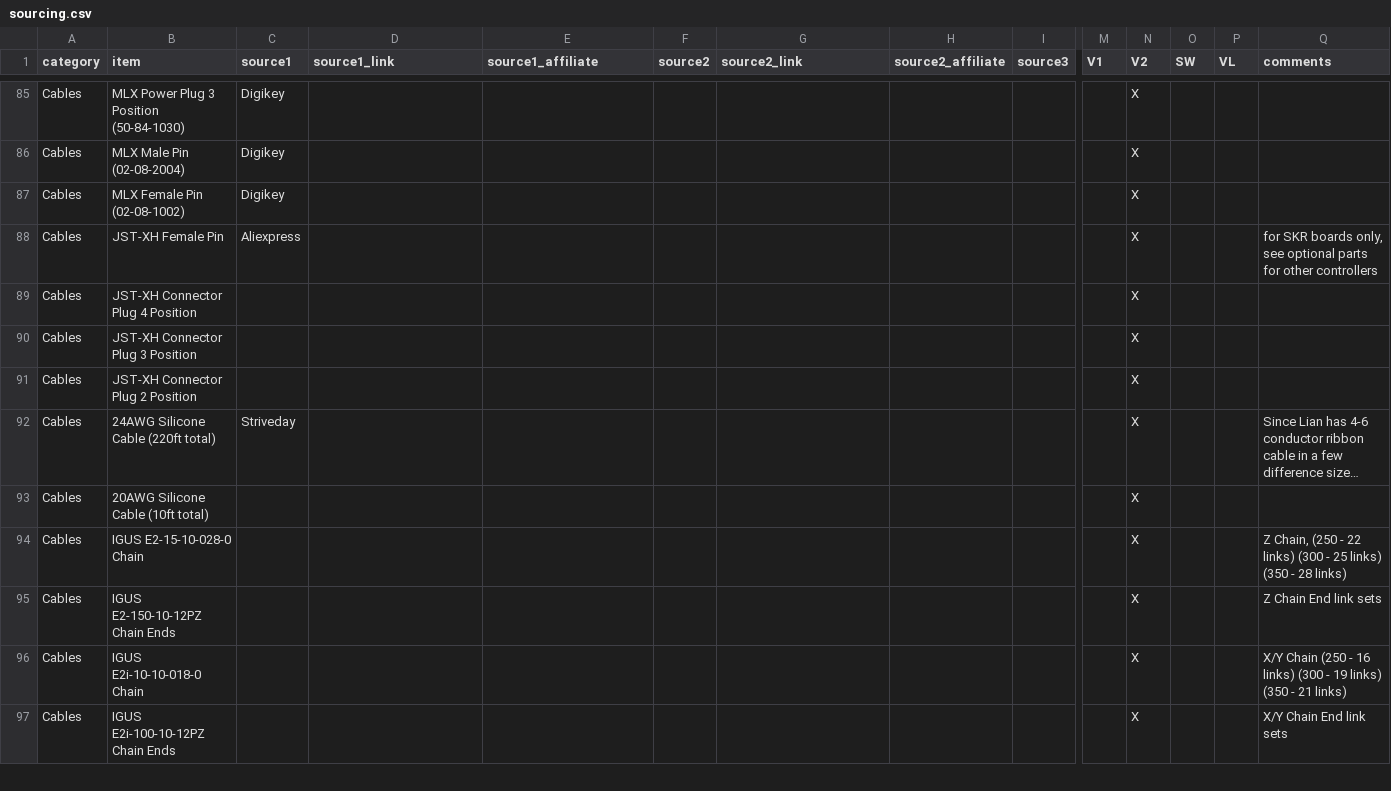
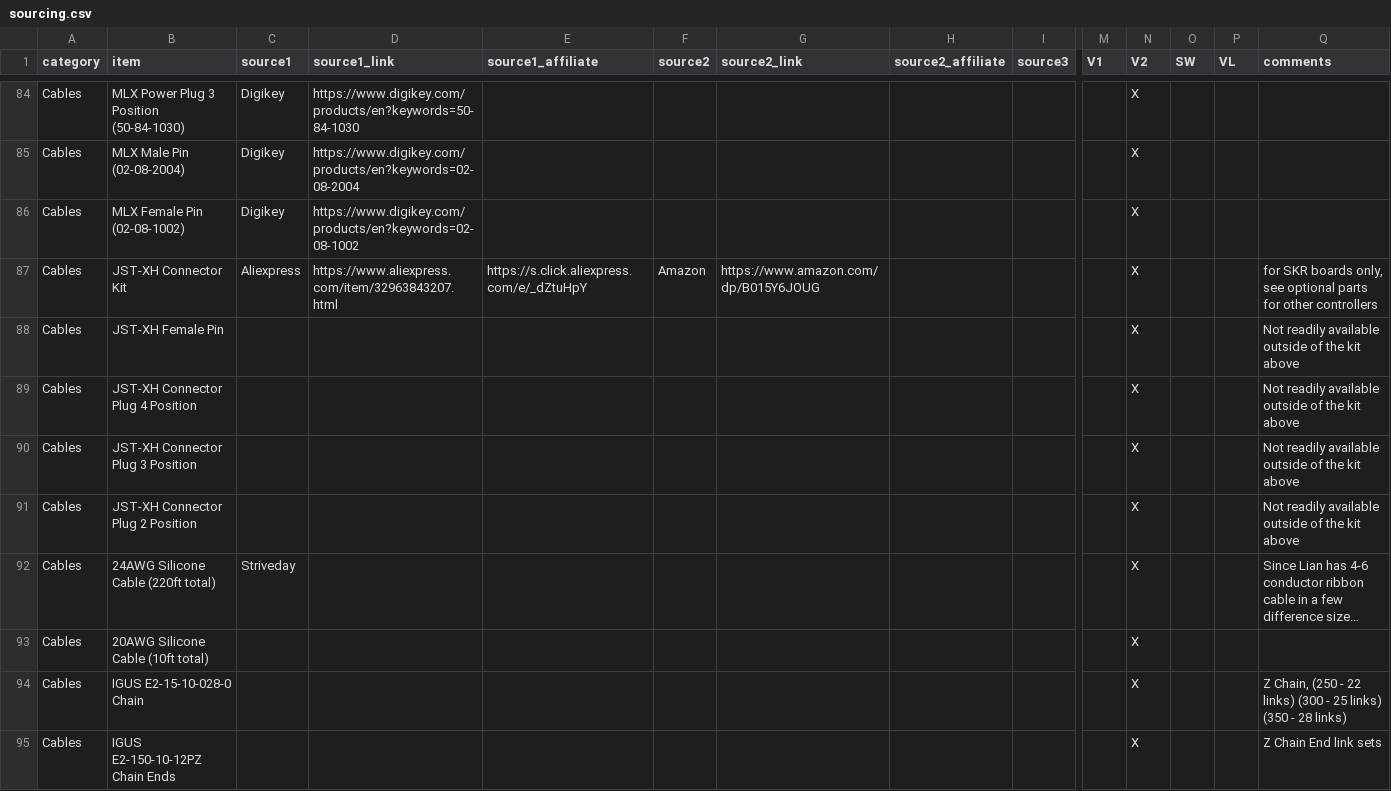
Before and after one commit to shiftingtech/Test, a CSV file: _data/sourcing.csv, drawn as a sheet; only a part is shown, gaps mark what is left out; the shorter side is filled out with more unchanged rows; long unchanged cells end in …; addresses are those after the commit; rows hold the shown columns only; the diff covers the shown part only; the diff names each change by its address in the sheet, - before the commit and + after, or states it on an @@ line.

```diff
--- a/_data/sourcing.csv
+++ b/_data/sourcing.csv
-D84 (source1_link): (empty)
+D84 (source1_link): https://www.digikey.com/products/en?keywords=50-84-1030
-D85 (source1_link): (empty)
+D85 (source1_link): https://www.digikey.com/products/en?keywords=02-08-2004
-D86 (source1_link): (empty)
+D86 (source1_link): https://www.digikey.com/products/en?keywords=02-08-1002
+row 87: Cables | JST-XH Connector Kit | Aliexpress | https://www.aliexpress.com/item/32963843207.html | https://s.click.aliexpress.com/e/_dZtuHpY | Amazon | https://www.amazon.com/dp/B015Y6JOUG |  |  |  | X |  |  | for SKR boards only, see optional parts for other controllers
-C88 (source1): Aliexpress
+C88 (source1): (empty)
-Q88 (comments): for SKR boards only, see optional parts for other controllers
+Q88 (comments): Not readily available outside of the kit above
-Q89:Q91 (comments): (empty)
+Q89:Q91 (comments): Not readily available outside of the kit above
```
Also changed, not shown: 1 added row, 2 removed rows and 35 edited cells elsewhere in this file.
